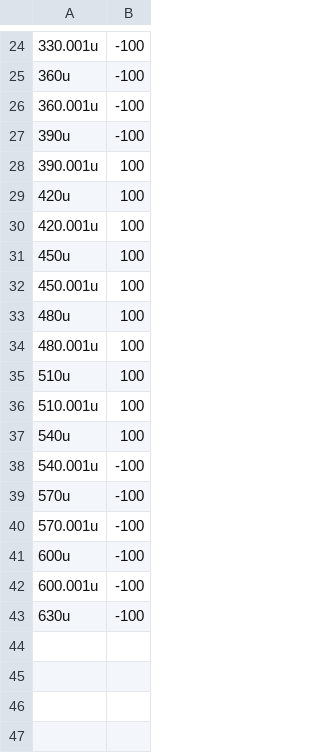
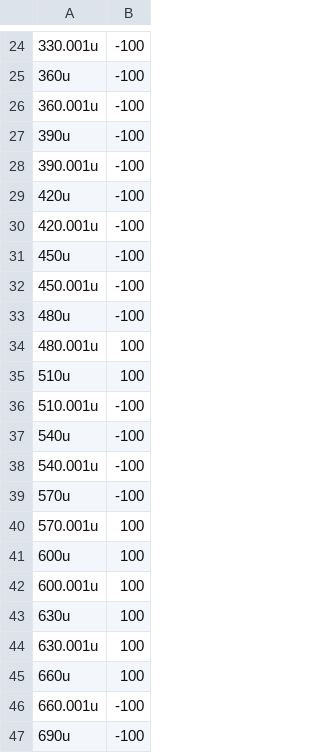
Before and after one commit to fabianseiler/ATOMIC, a CSV file: Structures/Serial/b_sw.csv, drawn as a sheet; only a part is shown, gaps mark what is left out; the diff covers the shown part only.

```diff
--- a/Structures/Serial/b_sw.csv
+++ b/Structures/Serial/b_sw.csv
@@ -27,17 +27,21 @@
 390u,-100
-390.001u,100
-420u,100
-420.001u,100
-450u,100
-450.001u,100
-480u,100
+390.001u,-100
+420u,-100
+420.001u,-100
+450u,-100
+450.001u,-100
+480u,-100
 480.001u,100
 510u,100
-510.001u,100
-540u,100
+510.001u,-100
+540u,-100
 540.001u,-100
 570u,-100
-570.001u,-100
-600u,-100
-600.001u,-100
-630u,-100
+570.001u,100
+600u,100
+600.001u,100
+630u,100
+630.001u,100
+660u,100
+660.001u,-100
+690u,-100
```
Also changed, not shown: 4 edited cells elsewhere in this file, Structures/Serial/a.csv, Structures/Serial/c_sw.csv, 14 other files.
